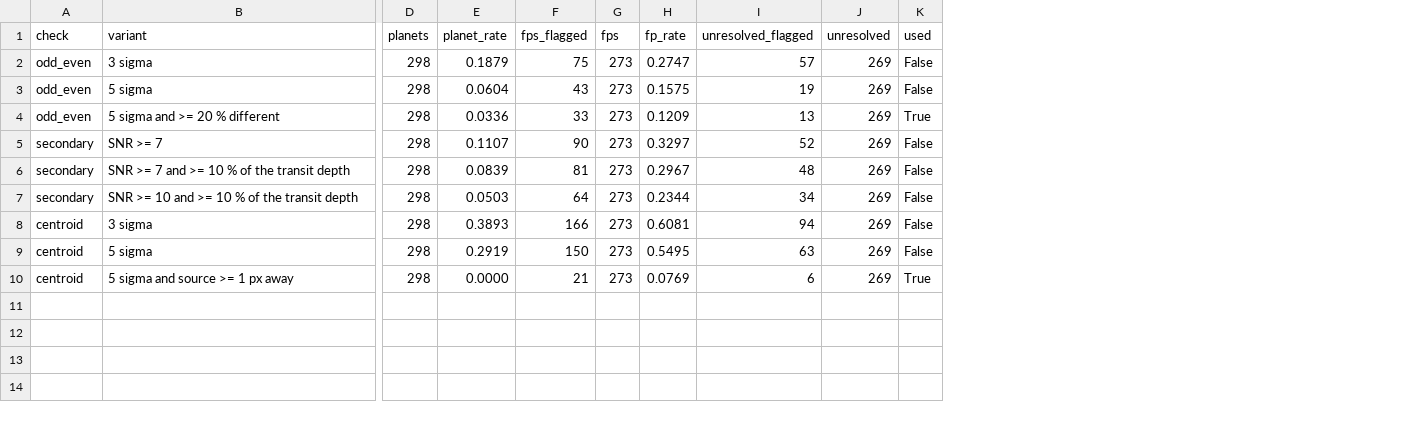
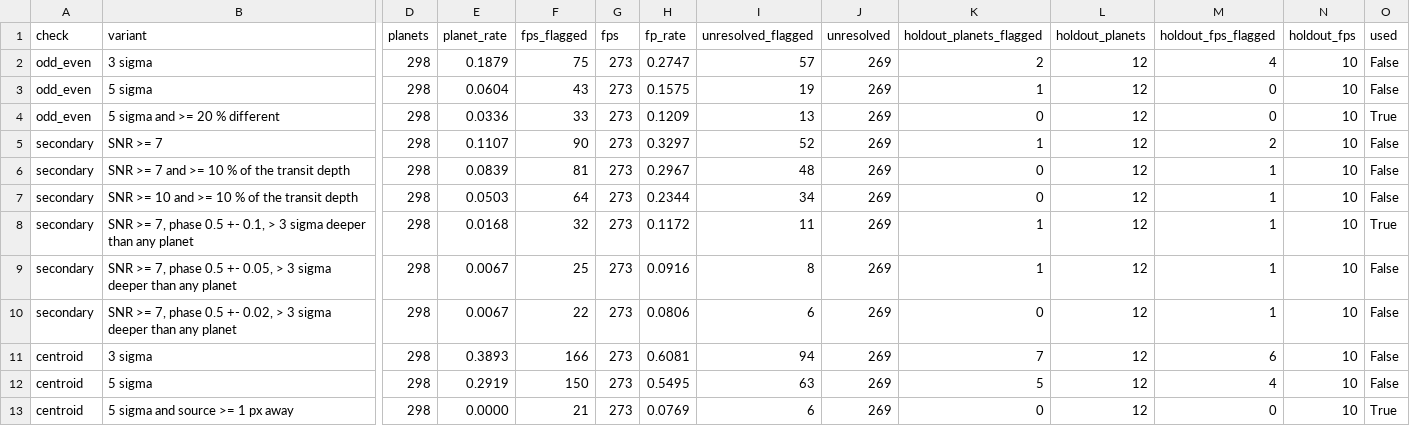
Before and after one commit to vuolt/tess-hunt, a CSV file: results/phase6/validation_lightcurve_checks.csv, drawn as a sheet; only a part is shown, gaps mark what is left out; rows hold the shown columns only; the diff names each change by its address in the sheet, - before the commit and + after, or states it on an @@ line.

```diff
--- a/results/phase6/validation_lightcurve_checks.csv
+++ b/results/phase6/validation_lightcurve_checks.csv
+column K (holdout_planets_flagged), rows 2-7: 2 | 1 | 0 | 1 | 0 | 0; rows 11-13: 7 | 5 | 0
+column L (holdout_planets), rows 2-7: all 12; rows 11-13: all 12
+column M (holdout_fps_flagged), rows 2-7: 4 | 0 | 0 | 2 | 1 | 1; rows 11-13: 6 | 4 | 0
+column N (holdout_fps), rows 2-7: all 10; rows 11-13: all 10
+row 8: secondary | SNR >= 7, phase 0.5 +- 0.1, > 3 sigma deeper than any planet | 298 | 0.0168 | 32 | 273 | 0.1172 | 11 | 269 | 1 | 12 | 1 | 10 | True
+row 9: secondary | SNR >= 7, phase 0.5 +- 0.05, > 3 sigma deeper than any planet | 298 | 0.0067 | 25 | 273 | 0.0916 | 8 | 269 | 1 | 12 | 1 | 10 | False
+row 10: secondary | SNR >= 7, phase 0.5 +- 0.02, > 3 sigma deeper than any planet | 298 | 0.0067 | 22 | 273 | 0.0806 | 6 | 269 | 0 | 12 | 1 | 10 | False
```
Also changed, not shown: 13 other files.
